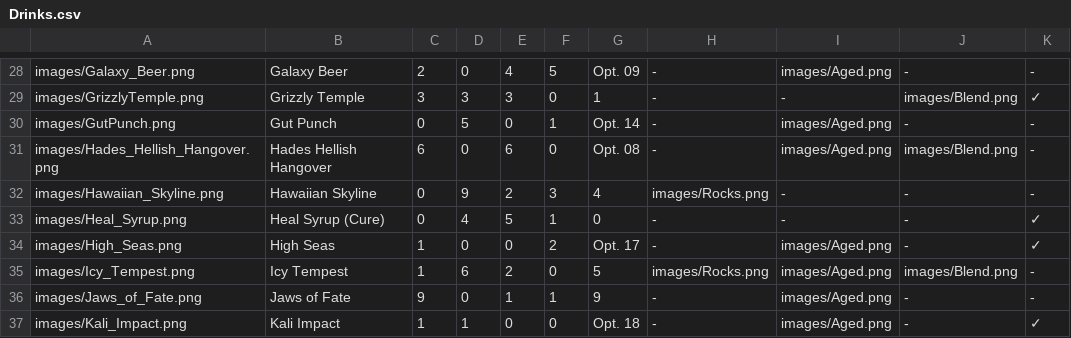
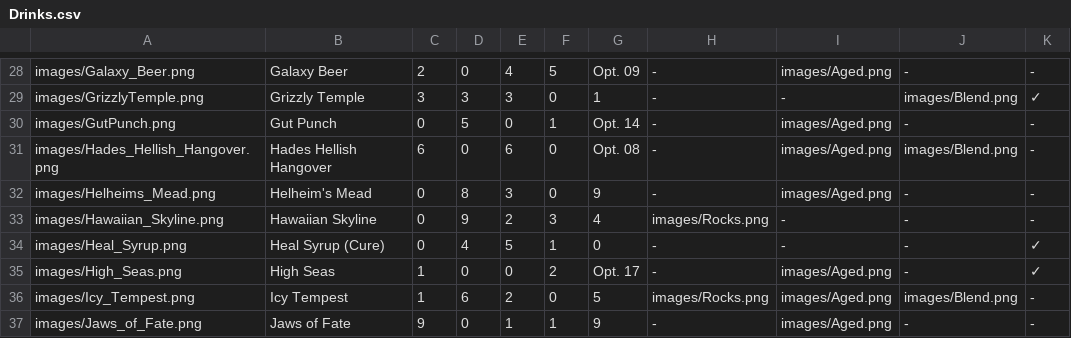
Before and after one commit to Zokaxdesu/Drinktionary, a CSV file: Database/Drinks.csv, drawn as a sheet; only a part is shown, gaps mark what is left out; the shorter side is filled out with more unchanged rows; the diff names each change by its address in the sheet, - before the commit and + after, or states it on an @@ line.

Commit message:
new drink / color change

```diff
--- a/Database/Drinks.csv
+++ b/Database/Drinks.csv
+row 32: images/Helheims_Mead.png | Helheim's Mead | 0 | 8 | 3 | 0 | 9 | - | images/Aged.png | - | -
```
Also changed, not shown: 2 other files.
